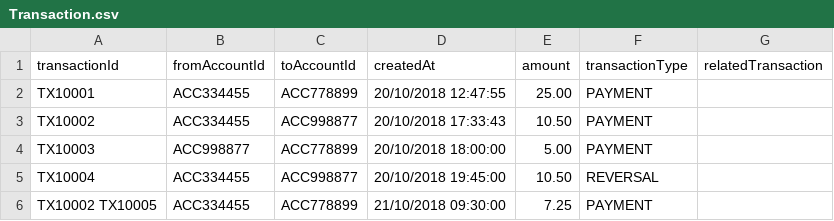
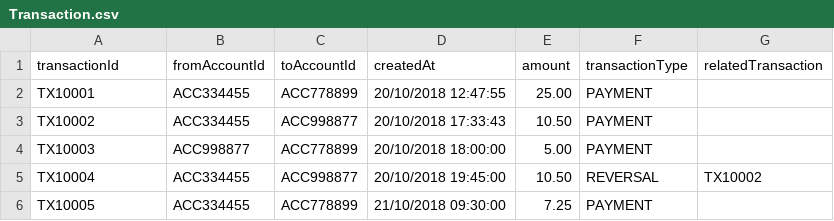
Before and after one commit to LokeshwarSrinivasan/meBankChallenge, a CSV file: src/main/resources/Transaction.csv, drawn as a sheet.

```diff
--- a/src/main/resources/Transaction.csv
+++ b/src/main/resources/Transaction.csv
@@ -4,3 +4,3 @@ TX10002, ACC334455, ACC998877, 20/10/2018 17:33:43, 10.50, PAYMENT
 TX10003, ACC998877, ACC778899, 20/10/2018 18:00:00, 5.00, PAYMENT
-TX10004, ACC334455, ACC998877, 20/10/2018 19:45:00, 10.50, REVERSAL,
-TX10002 TX10005, ACC334455, ACC778899, 21/10/2018 09:30:00, 7.25, PAYMENT
+TX10004, ACC334455, ACC998877, 20/10/2018 19:45:00, 10.50, REVERSAL, TX10002
+TX10005, ACC334455, ACC778899, 21/10/2018 09:30:00, 7.25, PAYMENT
```
Also changed, not shown: 16 other files.
